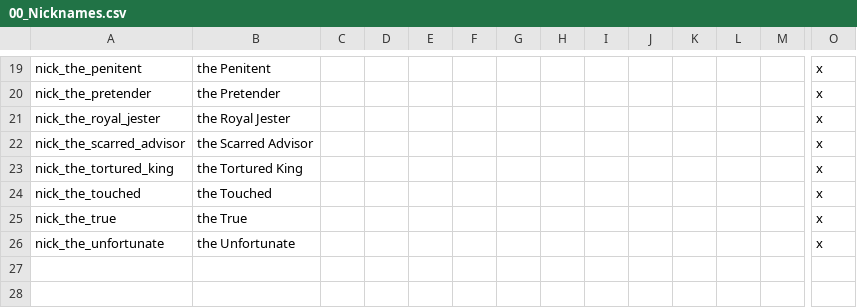
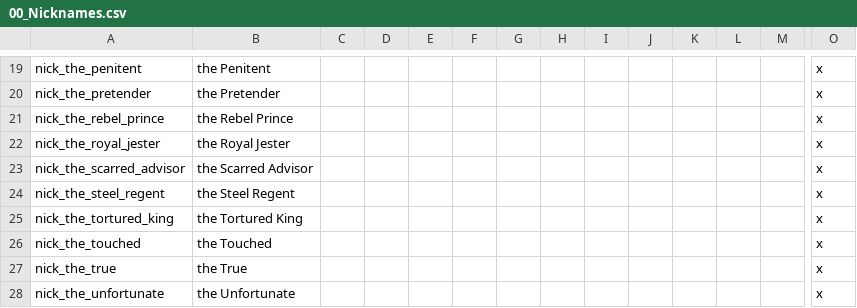
Before and after one commit to chriscohen/ck2-forgottenkings, a CSV file: ForgottenRealms/localisation/00_Nicknames.csv, drawn as a sheet; only a part is shown, gaps mark what is left out; rows hold the shown columns only; the diff names each change by its address in the sheet, - before the commit and + after, or states it on an @@ line.

```diff
--- a/ForgottenRealms/localisation/00_Nicknames.csv
+++ b/ForgottenRealms/localisation/00_Nicknames.csv
+row 21: nick_the_rebel_prince | the Rebel Prince |  |  |  |  |  |  |  |  |  |  |  | x
+row 24: nick_the_steel_regent | the Steel Regent |  |  |  |  |  |  |  |  |  |  |  | x
```
Also changed, not shown: 8 other files.
